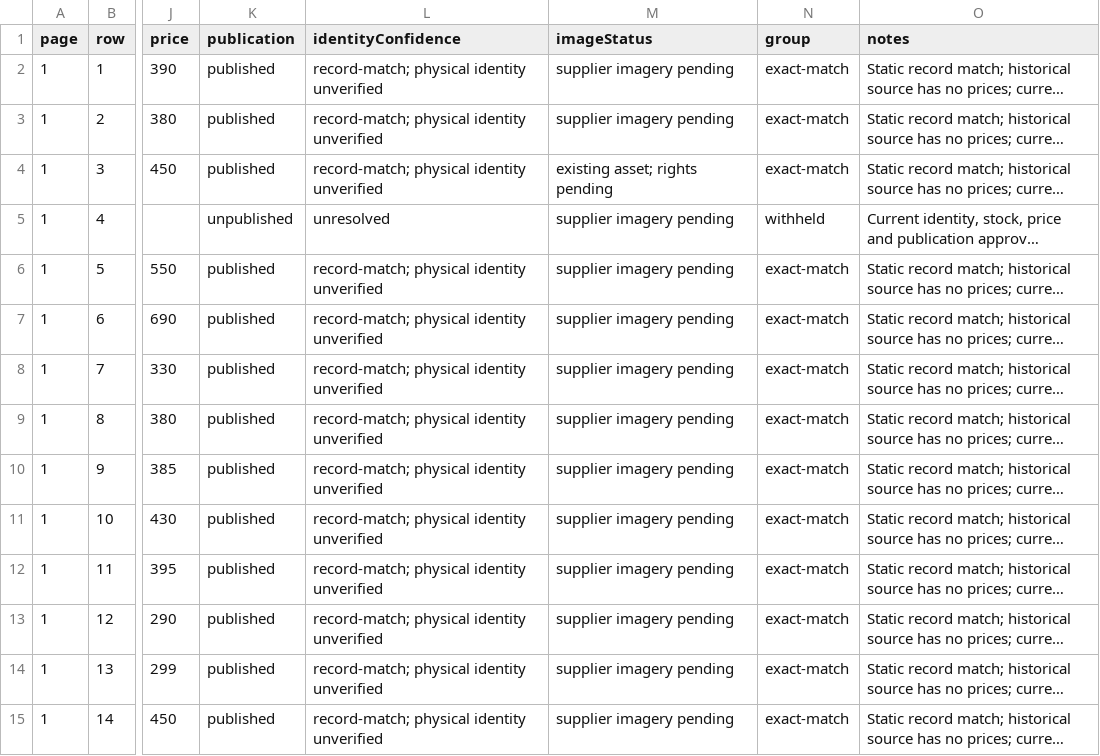
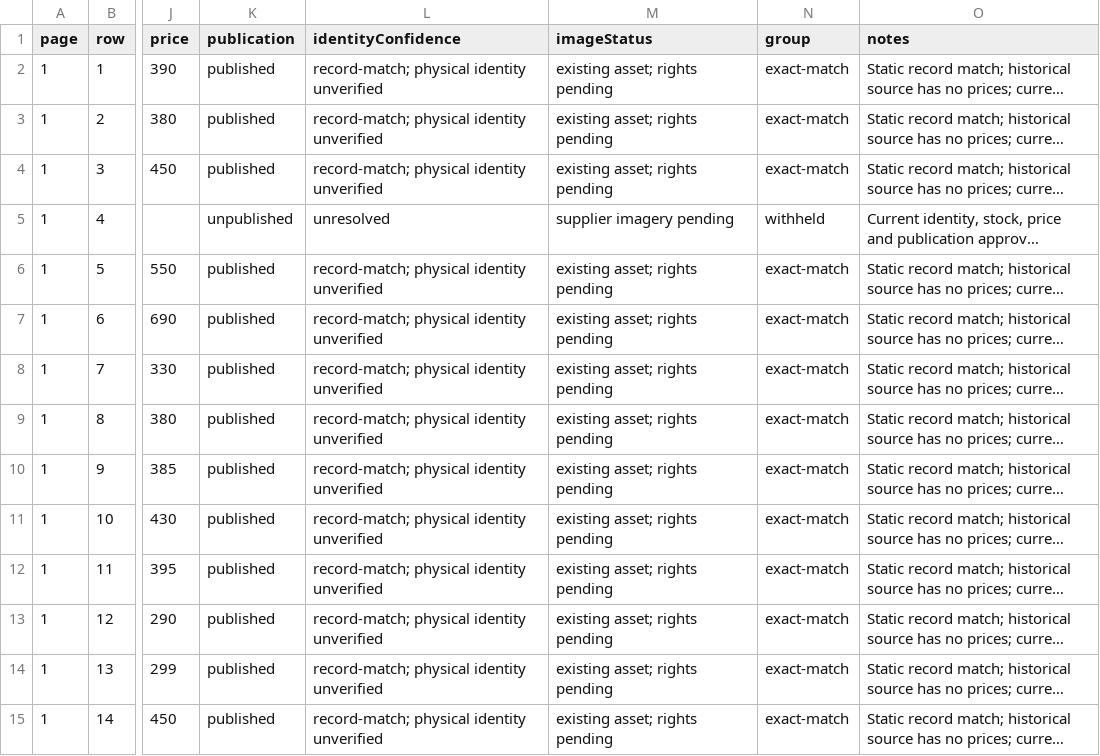
Before and after one commit to abubakerasif202/Adelaide-tyres, a CSV file: docs/source-inventory/reconciliation.csv, drawn as a sheet; only a part is shown, gaps mark what is left out; long unchanged cells end in …; the diff covers the shown part only; the diff names each change by its address in the sheet, - before the commit and + after, or states it on an @@ line.

```diff
--- a/docs/source-inventory/reconciliation.csv
+++ b/docs/source-inventory/reconciliation.csv
-M2:M3 (imageStatus): supplier imagery pending
+M2:M3 (imageStatus): existing asset; rights pending
-M6:M15 (imageStatus): supplier imagery pending
+M6:M15 (imageStatus): existing asset; rights pending
```
Also changed, not shown: 10 edited cells elsewhere in this file, 34 other files.
